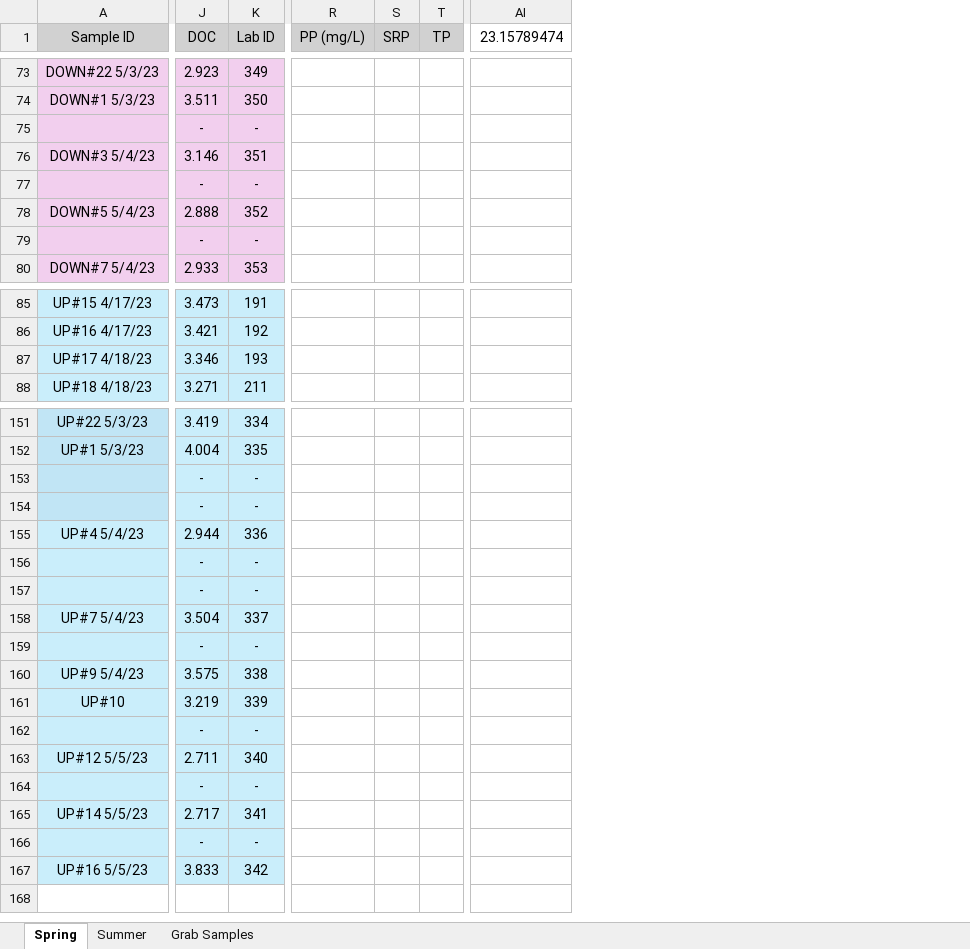
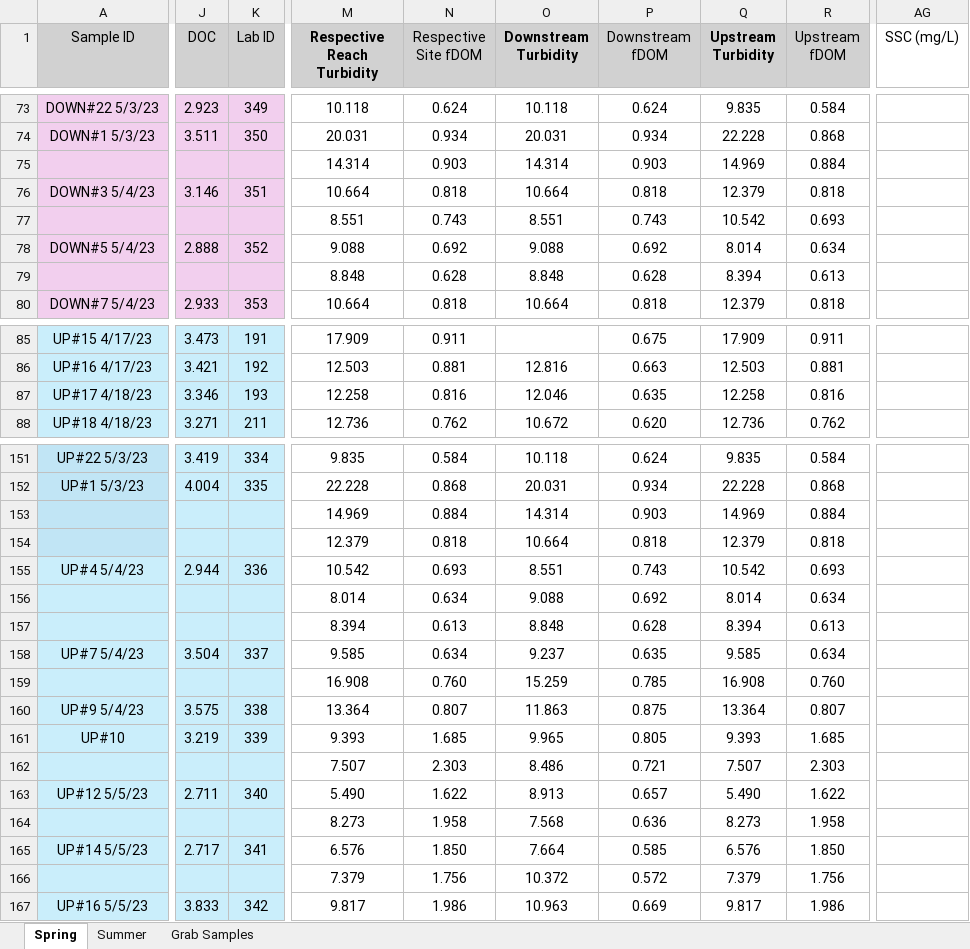
Before and after one commit to nicole-hucke/hysteresis, an Excel workbook: data/constituents_summary.xlsx, sheet Spring, drawn as a sheet; only a part is shown, gaps mark what is left out; values as stored, in another font and other column widths than the file's, no borders; charts and pictures not drawn; removed rows and columns are numbered as before the commit, all else as after; rows hold the shown columns only; the diff covers the shown part only; the diff names each change by its address in the sheet, - before the commit and + after, or states it on an @@ line.

Commit message:
adding sonde correlations to constituent summary

```diff
--- a/data/constituents_summary.xlsx (sheet Spring)
+++ b/data/constituents_summary.xlsx (sheet Spring)
+column M (Respective Reach Turbidity), rows 73-74: 10.118 | 20.031; row 76: 10.664; row 78: 9.088; row 80: 10.664; rows 85-88: 17.909 | 12.503 | 12.258 | 12.736; rows 151-167: 9.835 | 22.228 | 14.969 | 12.379 | 10.542 | 8.014 | 8.394 | 9.585 | 16.908 | 13.364 | 9.393 | 7.507 | 5.490 | 8.273 | 6.576 | 7.379 | 9.817
+column N (Respective Site fDOM), rows 73-74: 0.624 | 0.934; row 76: 0.818; row 78: 0.692; row 80: 0.818; rows 85-88: 0.911 | 0.881 | 0.816 | 0.762; rows 151-167: 0.584 | 0.868 | 0.884 | 0.818 | 0.693 | 0.634 | 0.613 | 0.634 | 0.760 | 0.807 | 1.685 | 2.303 | 1.622 | 1.958 | 1.850 | 1.756 | 1.986
+column O (Downstream Turbidity), rows 73-74: 10.118 | 20.031; row 76: 10.664; row 78: 9.088; row 80: 10.664; rows 86-88: 12.816 | 12.046 | 10.672; rows 151-167: 10.118 | 20.031 | 14.314 | 10.664 | 8.551 | 9.088 | 8.848 | 9.237 | 15.259 | 11.863 | 9.965 | 8.486 | 8.913 | 7.568 | 7.664 | 10.372 | 10.963
+column P (Downstream fDOM), rows 73-74: 0.624 | 0.934; row 76: 0.818; row 78: 0.692; row 80: 0.818; rows 85-88: 0.675 | 0.663 | 0.635 | 0.620; rows 151-167: 0.624 | 0.934 | 0.903 | 0.818 | 0.743 | 0.692 | 0.628 | 0.635 | 0.785 | 0.875 | 0.805 | 0.721 | 0.657 | 0.636 | 0.585 | 0.572 | 0.669
+column Q (Upstream Turbidity), rows 73-74: 9.835 | 22.228; row 76: 12.379; row 78: 8.014; row 80: 12.379; rows 85-88: 17.909 | 12.503 | 12.258 | 12.736; rows 151-167: 9.835 | 22.228 | 14.969 | 12.379 | 10.542 | 8.014 | 8.394 | 9.585 | 16.908 | 13.364 | 9.393 | 7.507 | 5.490 | 8.273 | 6.576 | 7.379 | 9.817
+column R (Upstream fDOM), rows 73-74: 0.584 | 0.868; row 76: 0.818; row 78: 0.634; row 80: 0.818; rows 85-88: 0.911 | 0.881 | 0.816 | 0.762; rows 151-167: 0.584 | 0.868 | 0.884 | 0.818 | 0.693 | 0.634 | 0.613 | 0.634 | 0.760 | 0.807 | 1.685 | 2.303 | 1.622 | 1.958 | 1.850 | 1.756 | 1.986
-column R (PP (mg/L)), empty
-column S (SRP), empty
-column T (TP), empty
-column AI (23.15789474), empty
+column AG (SSC (mg/L)), empty
-row 75:  | - | -
+row 75:  |  |  | 14.314 | 0.903 | 14.314 | 0.903 | 14.969 | 0.884
-row 77:  | - | -
+row 77:  |  |  | 8.551 | 0.743 | 8.551 | 0.743 | 10.542 | 0.693
-row 79:  | - | -
+row 79:  |  |  | 8.848 | 0.628 | 8.848 | 0.628 | 8.394 | 0.613
-J153:J154 (DOC): -
+J153:J154 (DOC): (empty)
-K153:K154 (Lab ID): -
+K153:K154 (Lab ID): (empty)
-J156:J157 (DOC): -
+J156:J157 (DOC): (empty)
-K156:K157 (Lab ID): -
+K156:K157 (Lab ID): (empty)
-J159 (DOC): -
+J159 (DOC): (empty)
-K159 (Lab ID): -
+K159 (Lab ID): (empty)
-J162 (DOC): -
+J162 (DOC): (empty)
-K162 (Lab ID): -
+K162 (Lab ID): (empty)
-J164 (DOC): -
+J164 (DOC): (empty)
-K164 (Lab ID): -
+K164 (Lab ID): (empty)
-J166 (DOC): -
+J166 (DOC): (empty)
-K166 (Lab ID): -
+K166 (Lab ID): (empty)
```
Also changed, not shown: 3 added columns, 5 removed columns, 137 edited cells and cell formats elsewhere in this sheet, sheet Summer, charts or pictures, 5 other files.
